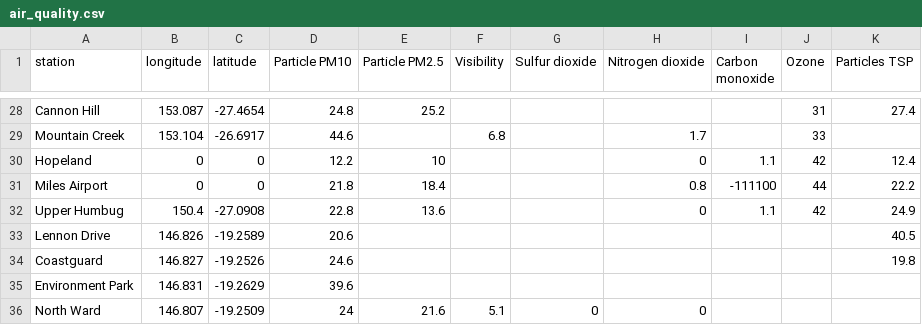
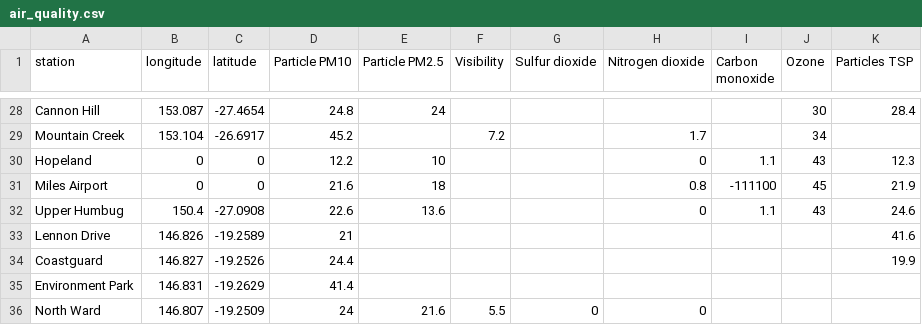
Before and after one commit to joshnicholas/qld_air, a CSV file: air_quality.csv, drawn as a sheet; only a part is shown, gaps mark what is left out; the diff covers the shown part only; the diff names each change by its address in the sheet, - before the commit and + after, or states it on an @@ line.

```diff
--- a/air_quality.csv
+++ b/air_quality.csv
-E28 (Particle PM2.5): 25.2
+E28 (Particle PM2.5): 24
-J28 (Ozone): 31
+J28 (Ozone): 30
-K28 (Particles TSP): 27.4
+K28 (Particles TSP): 28.4
-D29 (Particle PM10): 44.6
+D29 (Particle PM10): 45.2
-F29 (Visibility): 6.8
+F29 (Visibility): 7.2
-J29 (Ozone): 33
+J29 (Ozone): 34
-J30 (Ozone): 42
+J30 (Ozone): 43
-K30 (Particles TSP): 12.4
+K30 (Particles TSP): 12.3
-D31 (Particle PM10): 21.8
+D31 (Particle PM10): 21.6
-E31 (Particle PM2.5): 18.4
+E31 (Particle PM2.5): 18
-J31 (Ozone): 44
+J31 (Ozone): 45
-K31 (Particles TSP): 22.2
+K31 (Particles TSP): 21.9
-D32 (Particle PM10): 22.8
+D32 (Particle PM10): 22.6
-J32 (Ozone): 42
+J32 (Ozone): 43
-K32 (Particles TSP): 24.9
+K32 (Particles TSP): 24.6
-D33 (Particle PM10): 20.6
+D33 (Particle PM10): 21
-K33 (Particles TSP): 40.5
+K33 (Particles TSP): 41.6
-D34 (Particle PM10): 24.6
+D34 (Particle PM10): 24.4
-K34 (Particles TSP): 19.8
+K34 (Particles TSP): 19.9
-D35 (Particle PM10): 39.6
+D35 (Particle PM10): 41.4
-F36 (Visibility): 5.1
+F36 (Visibility): 5.5
```
Also changed, not shown: 64 edited cells elsewhere in this file.
